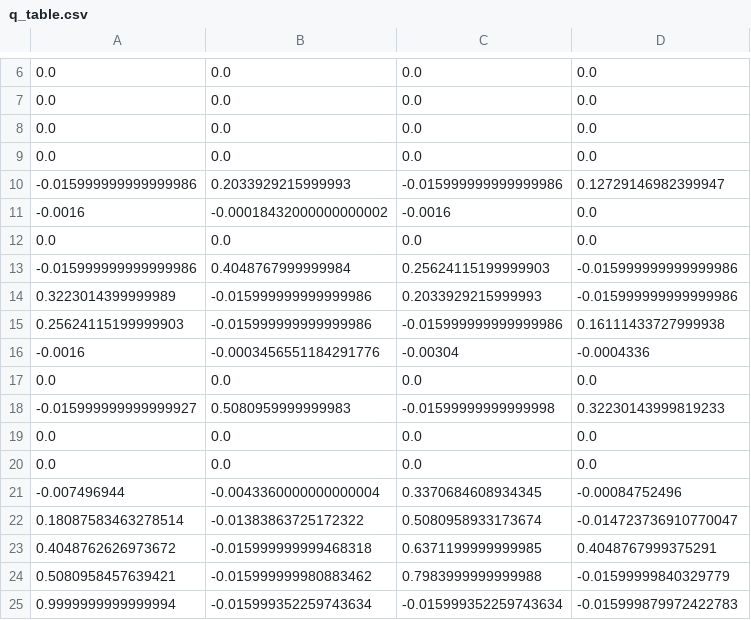
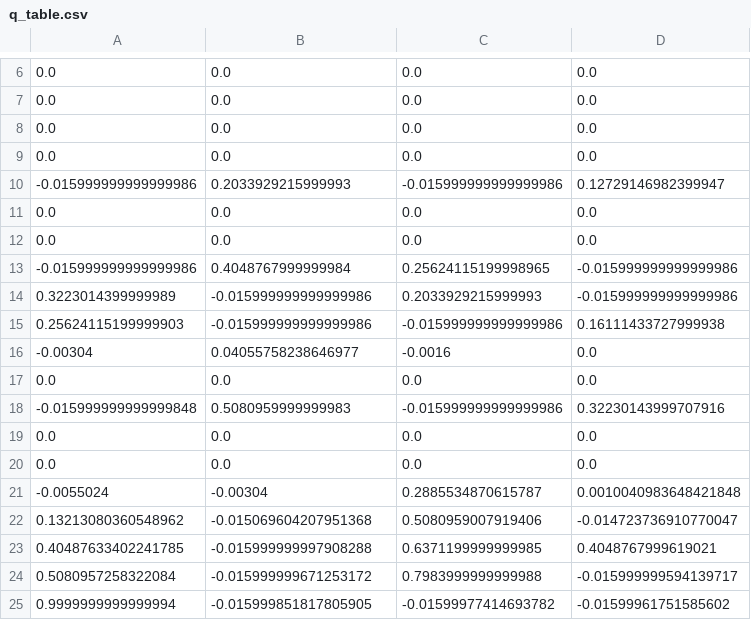
Before and after one commit to amandoshi/Q-Learning-Maze-Solver, a CSV file: q_table.csv, drawn as a sheet; only a part is shown, gaps mark what is left out.

```diff
--- a/q_table.csv
+++ b/q_table.csv
@@ -10,16 +10,16 @@
 -0.015999999999999986,0.2033929215999993,-0.015999999999999986,0.12729146982399947,
--0.0016,-0.00018432000000000002,-0.0016,0.0,
 0.0,0.0,0.0,0.0,
--0.015999999999999986,0.4048767999999984,0.25624115199999903,-0.015999999999999986,
+0.0,0.0,0.0,0.0,
+-0.015999999999999986,0.4048767999999984,0.25624115199998965,-0.015999999999999986,
 0.3223014399999989,-0.015999999999999986,0.2033929215999993,-0.015999999999999986,
 0.25624115199999903,-0.015999999999999986,-0.015999999999999986,0.16111433727999938,
--0.0016,-0.0003456551184291776,-0.00304,-0.0004336,
+-0.00304,0.04055758238646977,-0.0016,0.0,
 0.0,0.0,0.0,0.0,
--0.015999999999999927,0.5080959999999983,-0.01599999999999998,0.32230143999819233,
+-0.015999999999999848,0.5080959999999983,-0.015999999999999986,0.32230143999707916,
 0.0,0.0,0.0,0.0,
 0.0,0.0,0.0,0.0,
--0.007496944,-0.0043360000000000004,0.3370684608934345,-0.00084752496,
-0.18087583463278514,-0.01383863725172322,0.5080958933173674,-0.014723736910770047,
-0.4048762626973672,-0.015999999999468318,0.6371199999999985,0.4048767999375291,
-0.5080958457639421,-0.015999999980883462,0.7983999999999988,-0.01599999840329779,
-0.9999999999999994,-0.015999352259743634,-0.015999352259743634,-0.015999879972422783,
+-0.0055024,-0.00304,0.2885534870615787,0.0010040983648421848,
+0.13213080360548962,-0.015069604207951368,0.5080959007919406,-0.014723736910770047,
+0.40487633402241785,-0.015999999997908288,0.6371199999999985,0.4048767999619021,
+0.5080957258322084,-0.015999999671253172,0.7983999999999988,-0.015999999594139717,
+0.9999999999999994,-0.015999851817805905,-0.01599977414693782,-0.01599961751585602,
```
Also changed, not shown: 4 other files.
